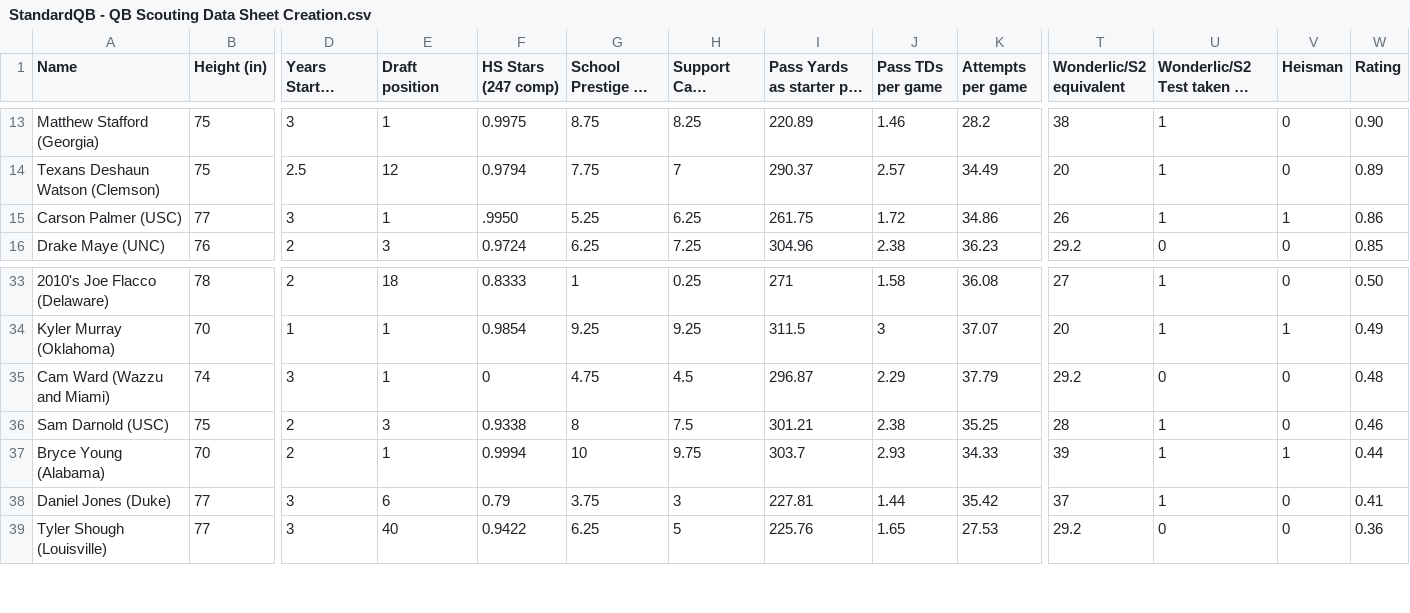
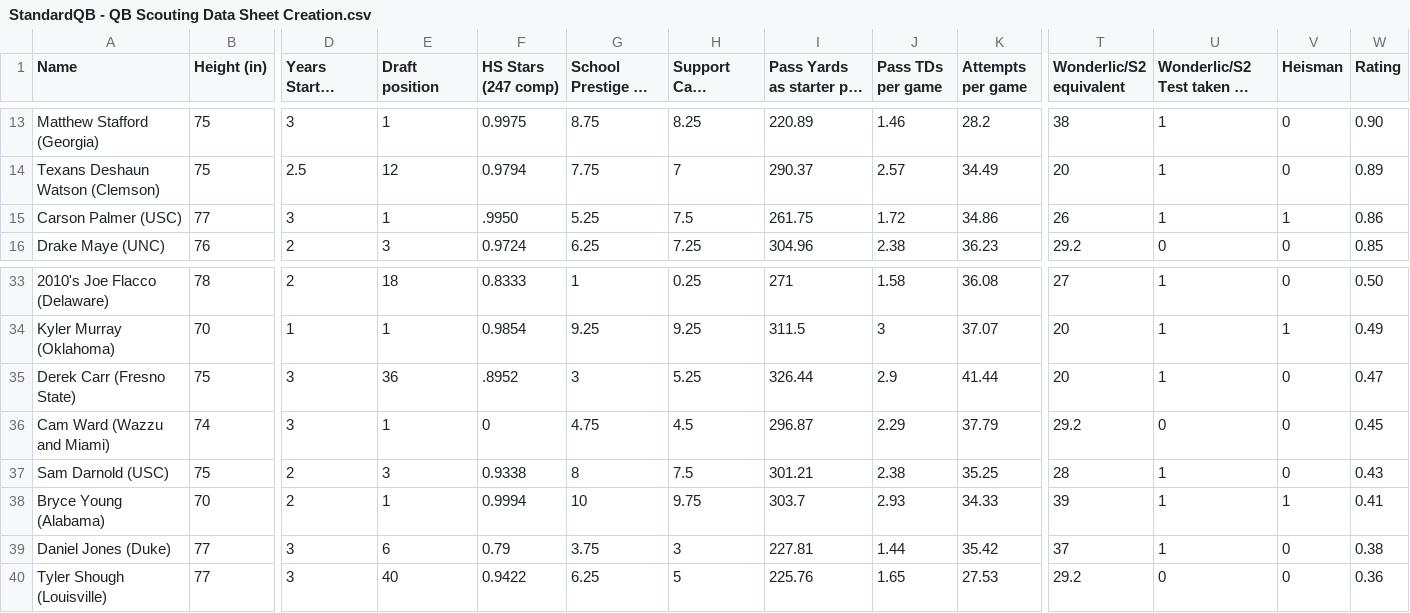
Before and after one commit to AaronZacharyBernstein/QB-analysis, a CSV file: StandardQB - QB Scouting Data Sheet Creation.csv, drawn as a sheet; only a part is shown, gaps mark what is left out; long unchanged cells end in …; addresses are those after the commit; rows hold the shown columns only; the diff names each change by its address in the sheet, - before the commit and + after, or states it on an @@ line.

Commit message:
QB added: Derek Carr. Average MSE test loss is now at .1085

```diff
--- a/StandardQB - QB Scouting Data Sheet Creation.csv
+++ b/StandardQB - QB Scouting Data Sheet Creation.csv
-H15 (Support Cast (College)): 6.25
+H15 (Support Cast (College)): 7.5
+row 35: Derek Carr (Fresno State) | 75 | 3 | 36 | .8952 | 3 | 5.25 | 326.44 | 2.9 | 41.44 | 20 | 1 | 0 | 0.47
-W36 (Rating): 0.48
+W36 (Rating): 0.45
-W37 (Rating): 0.46
+W37 (Rating): 0.43
-W38 (Rating): 0.44
+W38 (Rating): 0.41
-W39 (Rating): 0.41
+W39 (Rating): 0.38
```
Also changed, not shown: 1 other file.
